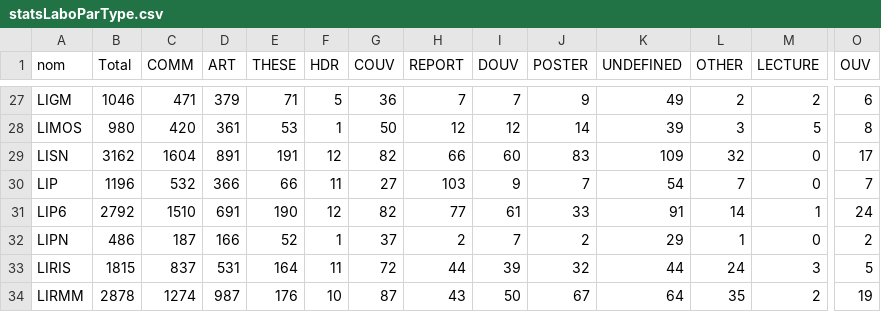
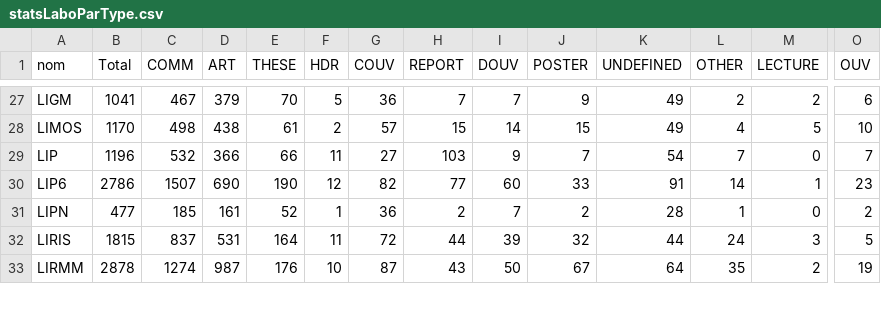
Before and after one commit to pbellot/HALPublications, a CSV file: statsLaboParType.csv, drawn as a sheet; only a part is shown, gaps mark what is left out; removed rows and columns are numbered as before the commit, all else as after; rows hold the shown columns only; the diff covers the shown part only; the diff names each change by its address in the sheet, - before the commit and + after, or states it on an @@ line.

```diff
--- a/statsLaboParType.csv
+++ b/statsLaboParType.csv
-B27 (Total): 1046
+B27 (Total): 1041
-C27 (COMM): 471
+C27 (COMM): 467
-E27 (THESE): 71
+E27 (THESE): 70
-B28 (Total): 980
+B28 (Total): 1170
-C28 (COMM): 420
+C28 (COMM): 498
-D28 (ART): 361
+D28 (ART): 438
-E28 (THESE): 53
+E28 (THESE): 61
-F28 (HDR): 1
+F28 (HDR): 2
-G28 (COUV): 50
+G28 (COUV): 57
-H28 (REPORT): 12
+H28 (REPORT): 15
-I28 (DOUV): 12
+I28 (DOUV): 14
-J28 (POSTER): 14
+J28 (POSTER): 15
-K28 (UNDEFINED): 39
+K28 (UNDEFINED): 49
-L28 (OTHER): 3
+L28 (OTHER): 4
-O28 (OUV): 8
+O28 (OUV): 10
-row 29: LISN | 3162 | 1604 | 891 | 191 | 12 | 82 | 66 | 60 | 83 | 109 | 32 | 0 | 17
-B30 (Total): 2792
+B30 (Total): 2786
-C30 (COMM): 1510
+C30 (COMM): 1507
-D30 (ART): 691
+D30 (ART): 690
-I30 (DOUV): 61
+I30 (DOUV): 60
-O30 (OUV): 24
+O30 (OUV): 23
-B31 (Total): 486
+B31 (Total): 477
-C31 (COMM): 187
+C31 (COMM): 185
-D31 (ART): 166
+D31 (ART): 161
-G31 (COUV): 37
+G31 (COUV): 36
-K31 (UNDEFINED): 29
+K31 (UNDEFINED): 28
```
Also changed, not shown: 1 added row and 99 edited cells elsewhere in this file, 1 other file.
